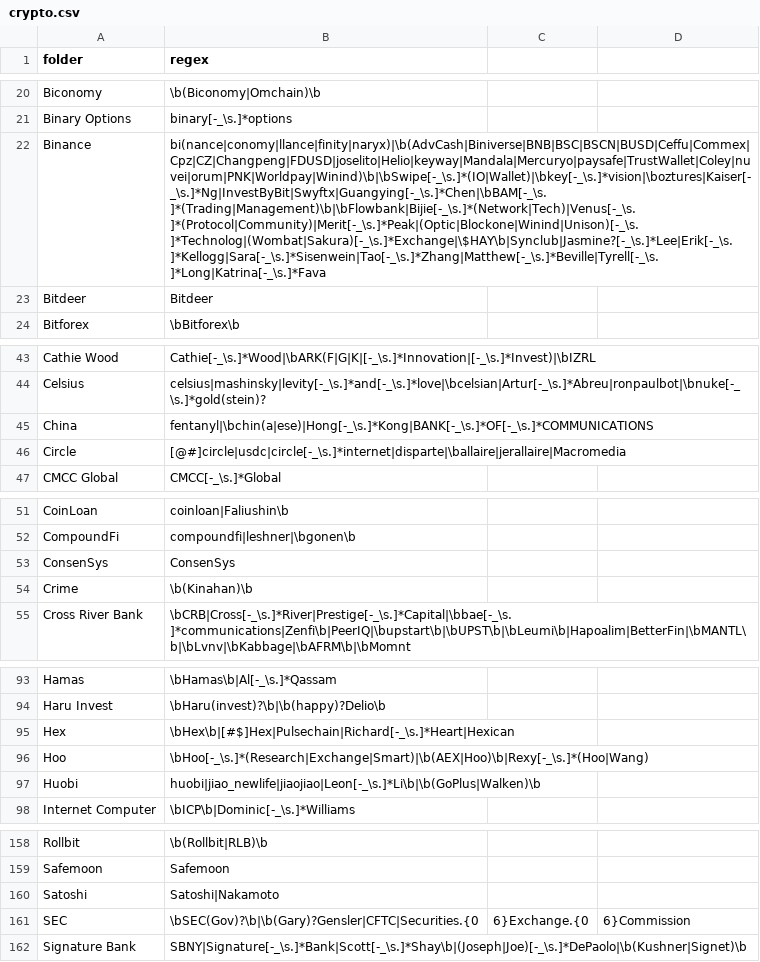
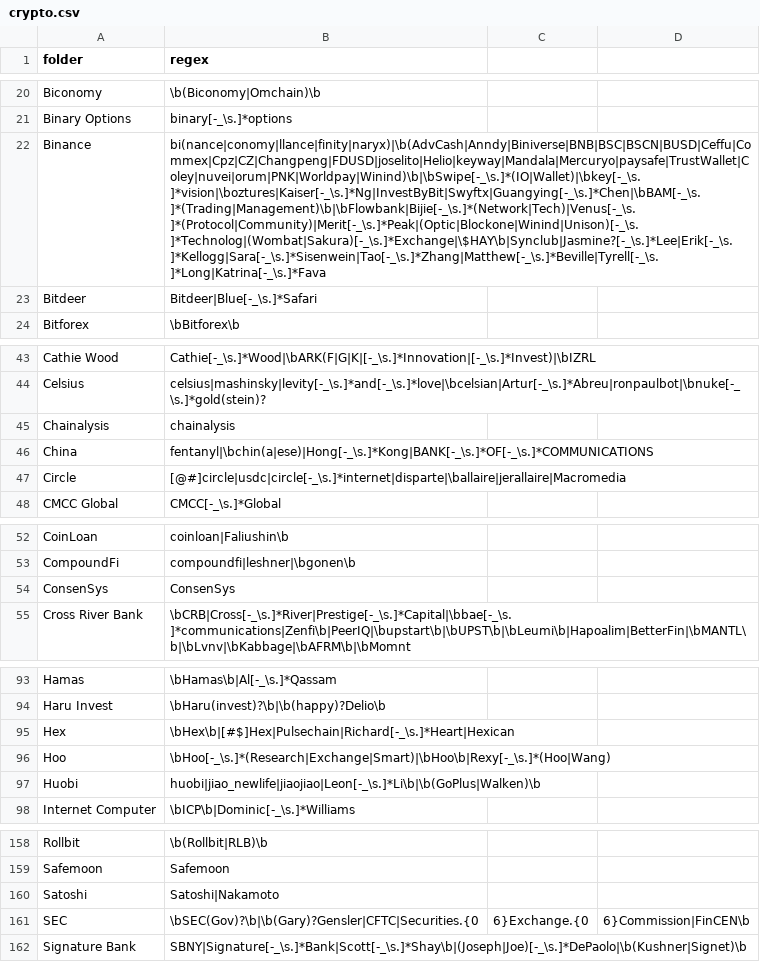
Before and after one commit to michelcrypt4d4mus/clown_sort, a CSV file: clown_sort/sorting_rules/crypto.csv, drawn as a sheet; only a part is shown, gaps mark what is left out; removed rows and columns are numbered as before the commit, all else as after; the diff names each change by its address in the sheet, - before the commit and + after, or states it on an @@ line.

Commit message:
rules

```diff
--- a/clown_sort/sorting_rules/crypto.csv
+++ b/clown_sort/sorting_rules/crypto.csv
-B22 (regex): bi(nance|conomy|llance|finity|naryx)|\b(AdvCash|Biniverse|BNB|BSC|BSCN|BUSD|Ceffu|Commex|Cpz|CZ|Changpeng|FDUSD|joselito|Helio|keyway|Mandala|Mercuryo|paysafe|TrustWallet|Coley|nuvei|orum|PNK|Worldpay|Winind)\b|\bSwipe[-_\s.]*(IO|Wallet)|\bkey[-_\s.]*vision|\boztures|Kaiser[-_\s.]*Ng|InvestByBit|Swyftx|Guangying[-_\s.]*Chen|\bBAM[-_\s.]*(Trading|Management)\b|\bFlowbank|Bijie[-_\s.]*(Network|Tech)|Venus[-_\s.]*(Protocol|Community)|Merit[-_\s.]*Peak|(Optic|Blockone|Winind|Unison)[-_\s.]*Technolog|(Wombat|Sakura)[-_\s.]*Exchange|\$HAY\b|Synclub|Jasmine?[-_\s.]*Lee|Erik[-_\s.]*Kellogg|Sara[-_\s.]*Sisenwein|Tao[-_\s.]*Zhang|Matthew[-_\s.]*Beville|Tyrell[-_\s.]*Long|Katrina[-_\s.]*Fava
+B22 (regex): bi(nance|conomy|llance|finity|naryx)|\b(AdvCash|Anndy|Biniverse|BNB|BSC|BSCN|BUSD|Ceffu|Commex|Cpz|CZ|Changpeng|FDUSD|joselito|Helio|keyway|Mandala|Mercuryo|paysafe|TrustWallet|Coley|nuvei|orum|PNK|Worldpay|Winind)\b|\bSwipe[-_\s.]*(IO|Wallet)|\bkey[-_\s.]*vision|\boztures|Kaiser[-_\s.]*Ng|InvestByBit|Swyftx|Guangying[-_\s.]*Chen|\bBAM[-_\s.]*(Trading|Management)\b|\bFlowbank|Bijie[-_\s.]*(Network|Tech)|Venus[-_\s.]*(Protocol|Community)|Merit[-_\s.]*Peak|(Optic|Blockone|Winind|Unison)[-_\s.]*Technolog|(Wombat|Sakura)[-_\s.]*Exchange|\$HAY\b|Synclub|Jasmine?[-_\s.]*Lee|Erik[-_\s.]*Kellogg|Sara[-_\s.]*Sisenwein|Tao[-_\s.]*Zhang|Matthew[-_\s.]*Beville|Tyrell[-_\s.]*Long|Katrina[-_\s.]*Fava
-B23 (regex): Bitdeer
+B23 (regex): Bitdeer|Blue[-_\s.]*Safari
+row 45: Chainalysis | chainalysis
-row 54: Crime | \b(Kinahan)\b
-B96 (regex): \bHoo[-_\s.]*(Research|Exchange|Smart)|\b(AEX|Hoo)\b|Rexy[-_\s.]*(Hoo|Wang)
+B96 (regex): \bHoo[-_\s.]*(Research|Exchange|Smart)|\bHoo\b|Rexy[-_\s.]*(Hoo|Wang)
-D161: 6}Commission
+D161: 6}Commission|FinCEN\b
```
